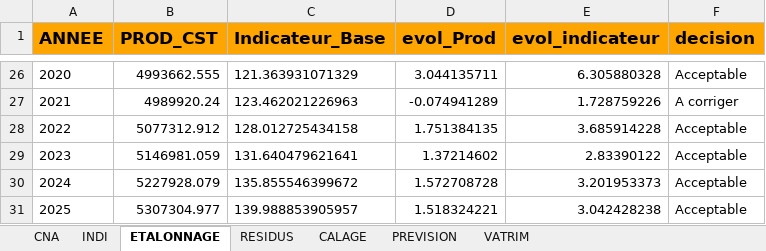
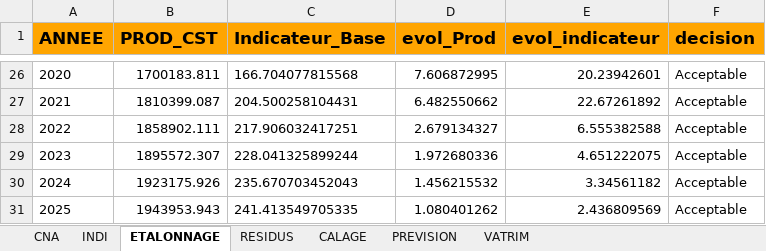
Before and after one commit to luckymaxtser/Compte_trim, an Excel workbook: prod_result_AGV.xlsx, sheet ETALONNAGE, drawn as a sheet; only a part is shown, gaps mark what is left out; values as stored, in another font and other column widths than the file's, no borders; the diff covers the shown part only; the diff names each change by its address in the sheet, - before the commit and + after, or states it on an @@ line.

```diff
--- a/prod_result_AGV.xlsx (sheet ETALONNAGE)
+++ b/prod_result_AGV.xlsx (sheet ETALONNAGE)
-B26 (PROD_CST): 4993662.555
+B26 (PROD_CST): 1700183.811
-C26 (Indicateur_Base): 121.363931071329
+C26 (Indicateur_Base): 166.704077815568
-D26 (evol_Prod): 3.044135711
+D26 (evol_Prod): 7.606872995
-E26 (evol_indicateur): 6.305880328
+E26 (evol_indicateur): 20.23942601
-B27 (PROD_CST): 4989920.24
+B27 (PROD_CST): 1810399.087
-C27 (Indicateur_Base): 123.462021226963
+C27 (Indicateur_Base): 204.500258104431
-D27 (evol_Prod): -0.074941289
+D27 (evol_Prod): 6.482550662
-E27 (evol_indicateur): 1.728759226
+E27 (evol_indicateur): 22.67261892
-F27 (decision): A corriger
+F27 (decision): Acceptable
-B28 (PROD_CST): 5077312.912
+B28 (PROD_CST): 1858902.111
-C28 (Indicateur_Base): 128.012725434158
+C28 (Indicateur_Base): 217.906032417251
-D28 (evol_Prod): 1.751384135
+D28 (evol_Prod): 2.679134327
-E28 (evol_indicateur): 3.685914228
+E28 (evol_indicateur): 6.555382588
-B29 (PROD_CST): 5146981.059
+B29 (PROD_CST): 1895572.307
-C29 (Indicateur_Base): 131.640479621641
+C29 (Indicateur_Base): 228.041325899244
-D29 (evol_Prod): 1.37214602
+D29 (evol_Prod): 1.972680336
-E29 (evol_indicateur): 2.83390122
+E29 (evol_indicateur): 4.651222075
-B30 (PROD_CST): 5227928.079
+B30 (PROD_CST): 1923175.926
-C30 (Indicateur_Base): 135.855546399672
+C30 (Indicateur_Base): 235.670703452043
-D30 (evol_Prod): 1.572708728
+D30 (evol_Prod): 1.456215532
-E30 (evol_indicateur): 3.201953373
+E30 (evol_indicateur): 3.34561182
-B31 (PROD_CST): 5307304.977
+B31 (PROD_CST): 1943953.943
-C31 (Indicateur_Base): 139.988853905957
+C31 (Indicateur_Base): 241.413549705335
-D31 (evol_Prod): 1.518324221
+D31 (evol_Prod): 1.080401262
-E31 (evol_indicateur): 3.042428238
+E31 (evol_indicateur): 2.436809569
```
Also changed, not shown: 111 edited cells and cell formats elsewhere in this sheet, sheet CALAGE, sheet PREVISION, sheet INDI, sheet RESIDUS, sheet VATRIM, sheet CNA.
